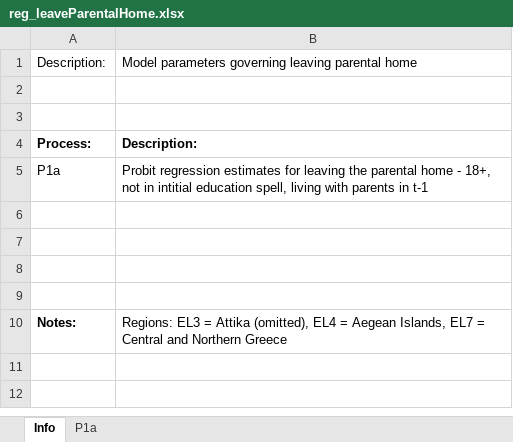
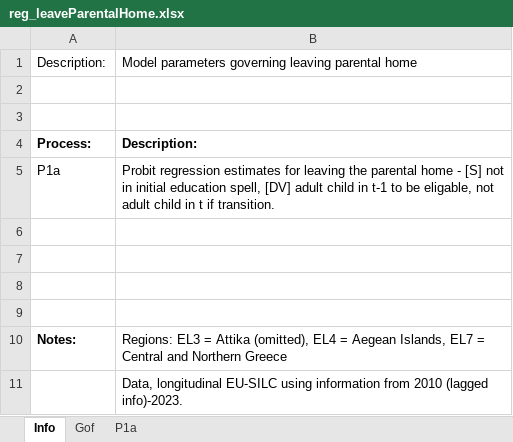
Before and after one commit to centreformicrosimulation/SimPathsEU, an Excel workbook: input/EL/reg_leaveParentalHome.xlsx, sheet Info, drawn as a sheet; values as stored, in another font and other column widths than the file's, no borders; the diff names each change by its address in the sheet, - before the commit and + after, or states it on an @@ line.

```diff
--- a/input/EL/reg_leaveParentalHome.xlsx (sheet Info)
+++ b/input/EL/reg_leaveParentalHome.xlsx (sheet Info)
+sheet tab: Gof
-B5: …home - 18+, not in intitial education spell, living with parents in t-1
+B5: …home - [S] not in initial education spell, [DV] adult child in t-1 to be eligable, not adult child in t if transition.
+row 11:  | Data, longitudinal EU-SILC using information from 2010 (lagged info)-2023.
```
Also changed, not shown: sheet P1a, input/HU/reg_leaveParentalHome.xlsx, input/IT/reg_leaveParentalHome.xlsx.
